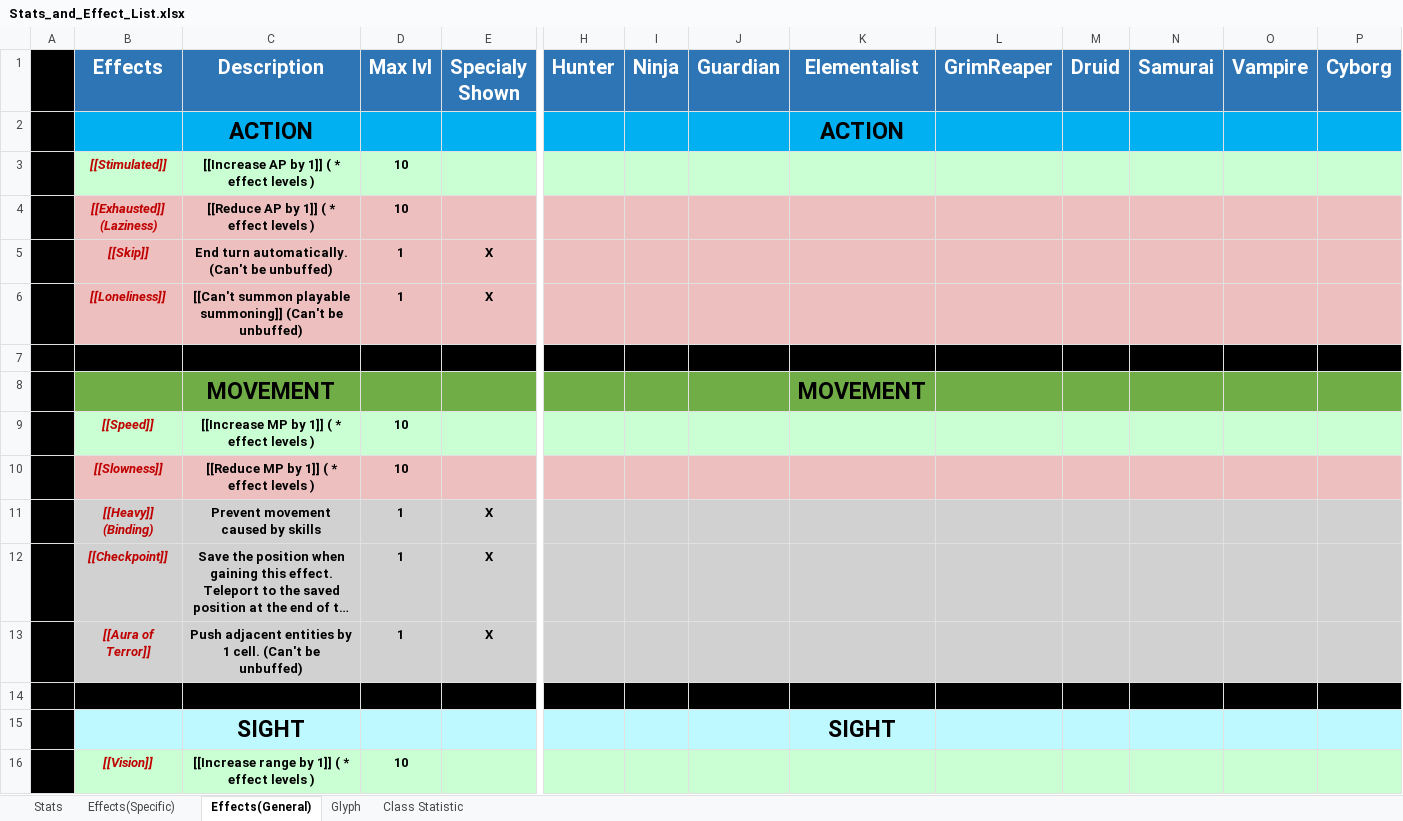
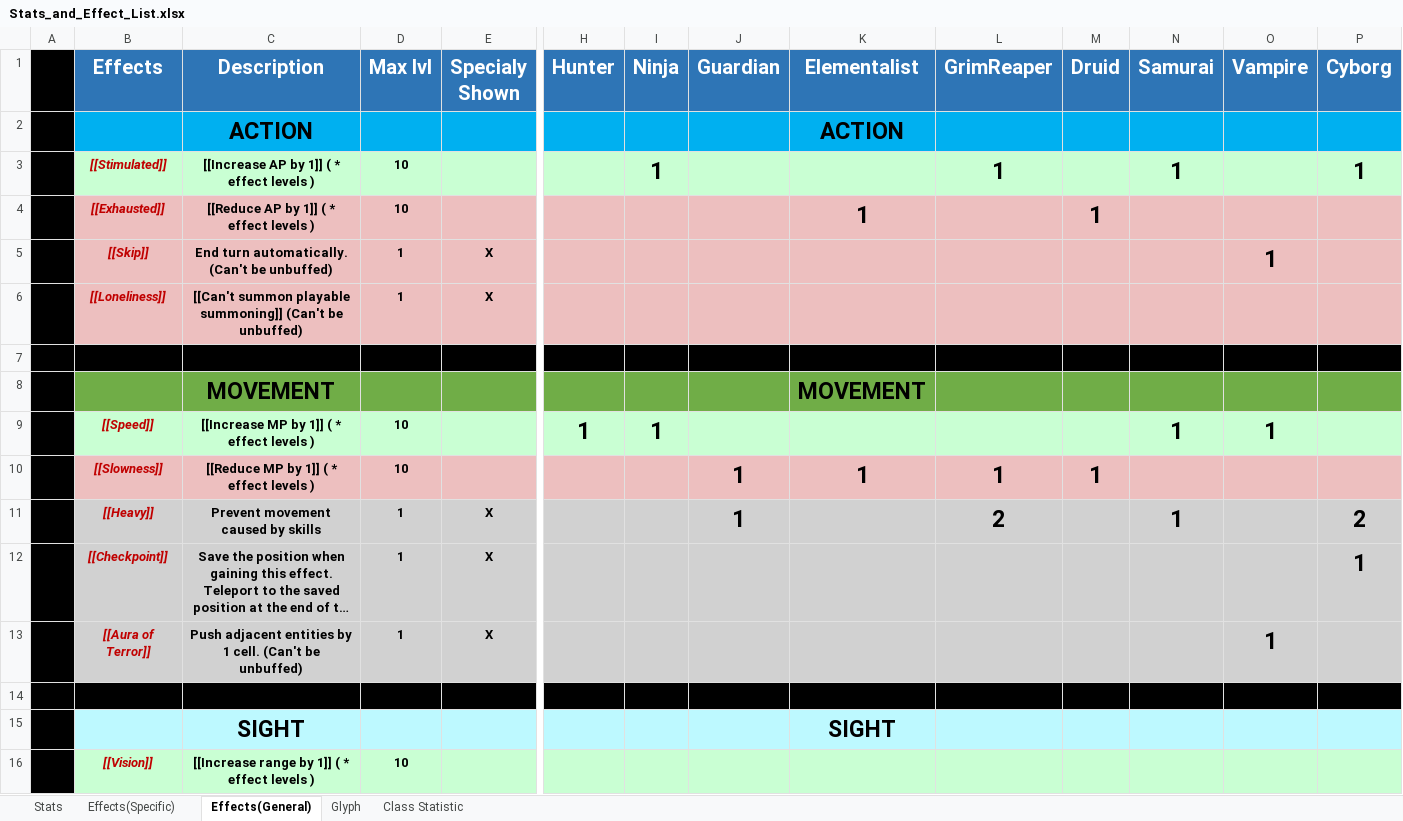
Before and after one commit to opachot/BattleForVoxturia, an Excel workbook: GameDesign/Stats_and_Effect_List.xlsx, sheet Effects(General), drawn as a sheet; only a part is shown, gaps mark what is left out; long unchanged cells end in …; values as stored, in another font and other column widths than the file's, no borders; removed rows and columns are numbered as before the commit, all else as after; rows hold the shown columns only; the diff covers the shown part only; the diff names each change by its address in the sheet, - before the commit and + after, or states it on an @@ line.

Commit message:
Effects doc finished. + Cleaned all class skills doc to fix some effects name.

```diff
--- a/GameDesign/Stats_and_Effect_List.xlsx (sheet Effects(General))
+++ b/GameDesign/Stats_and_Effect_List.xlsx (sheet Effects(General))
-I3 (Ninja): (empty)
+I3 (Ninja): 1
-L3 (GrimReaper): (empty)
+L3 (GrimReaper): 1
-N3 (Samurai): (empty)
+N3 (Samurai): 1
-P3 (Cyborg): (empty)
+P3 (Cyborg): 1
-row 4:  | [[Exhausted]] (Laziness) | [[Reduce AP by 1]] ( * effect levels ) | 10
+row 4:  | [[Exhausted]] | [[Reduce AP by 1]] ( * effect levels ) | 10 |  |  |  |  | 1 |  | 1
-O5 (Vampire): (empty)
+O5 (Vampire): 1
-H9 (Hunter): (empty)
+H9 (Hunter): 1
-I9 (Ninja): (empty)
+I9 (Ninja): 1
-N9 (Samurai): (empty)
+N9 (Samurai): 1
-O9 (Vampire): (empty)
+O9 (Vampire): 1
-J10 (Guardian): (empty)
+J10 (Guardian): 1
-K10 (Elementalist): (empty)
+K10 (Elementalist): 1
-L10 (GrimReaper): (empty)
+L10 (GrimReaper): 1
-M10 (Druid): (empty)
+M10 (Druid): 1
-row 11:  | [[Heavy]] (Binding) | Prevent movement caused by skills | 1 | X
+row 11:  | [[Heavy]] | Prevent movement caused by skills | 1 | X |  |  | 1 |  | 2 |  | 1 |  | 2
-P12 (Cyborg): (empty)
+P12 (Cyborg): 1
-O13 (Vampire): (empty)
+O13 (Vampire): 1
```
Also changed, not shown: 3 added rows, 3 removed rows and 34 edited cells elsewhere in this sheet, GameDesign/Class/_Done/10-Cyborg/Documentation/CyborgSkills.xlsx, GameDesign/Class/_Done/3_Ninja/Documentation/NinjaSkills.xlsx, 7 other files.
